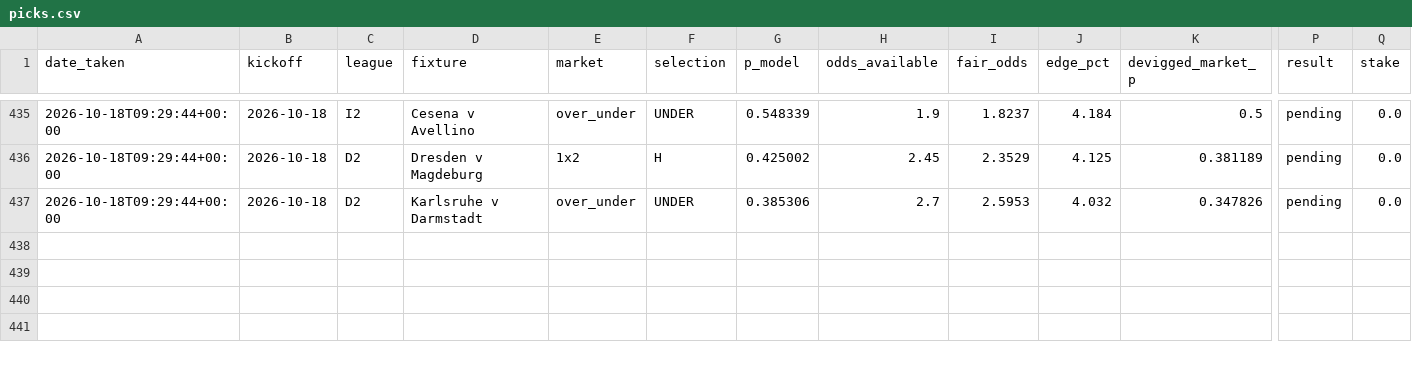
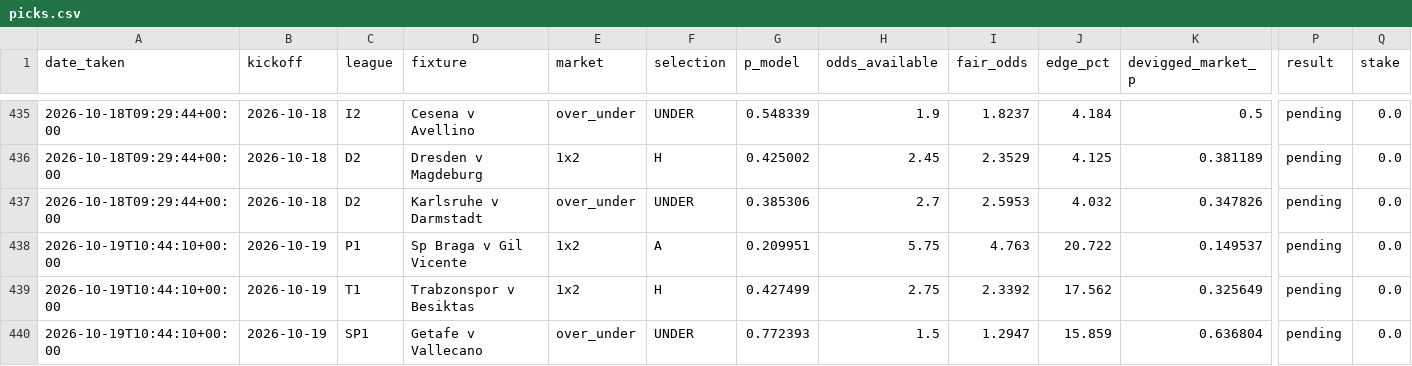
Before and after one commit to allanzico/compounding, a CSV file: picks.csv, drawn as a sheet; only a part is shown, gaps mark what is left out; rows hold the shown columns only; the diff names each change by its address in the sheet, - before the commit and + after, or states it on an @@ line.

```diff
--- a/picks.csv
+++ b/picks.csv
+row 438: 2026-10-19T10:44:10+00:00 | 2026-10-19 | P1 | Sp Braga v Gil Vicente | 1x2 | A | 0.209951 | 5.75 | 4.763 | 20.722 | 0.149537 | pending | 0.0
+row 439: 2026-10-19T10:44:10+00:00 | 2026-10-19 | T1 | Trabzonspor v Besiktas | 1x2 | H | 0.427499 | 2.75 | 2.3392 | 17.562 | 0.325649 | pending | 0.0
+row 440: 2026-10-19T10:44:10+00:00 | 2026-10-19 | SP1 | Getafe v Vallecano | over_under | UNDER | 0.772393 | 1.5 | 1.2947 | 15.859 | 0.636804 | pending | 0.0
```
Also changed, not shown: 4 other files.
